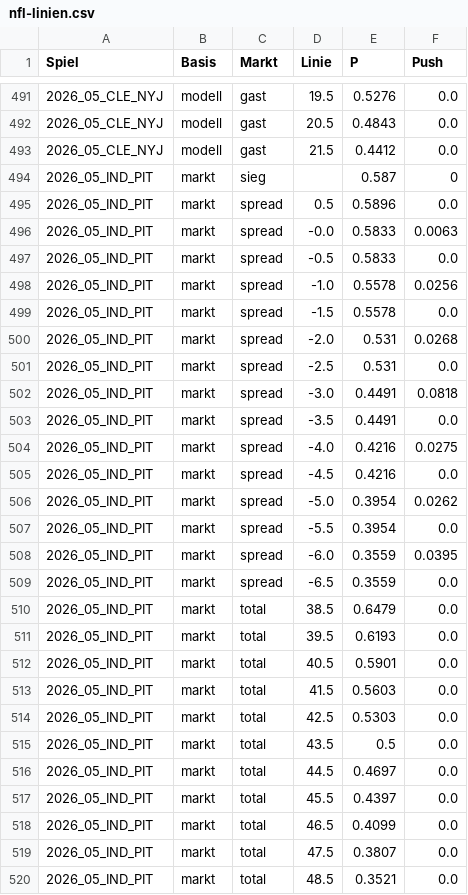
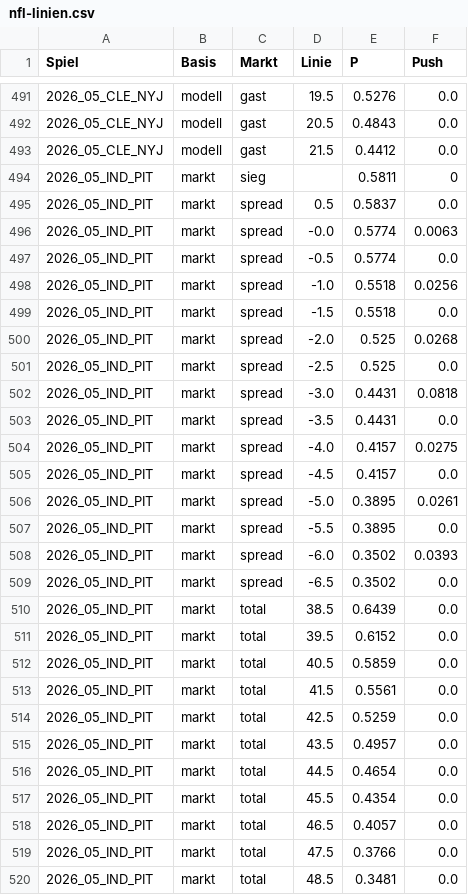
Before and after one commit to gobitodic0007-hash/Wettmodell, a CSV file: daten/nfl-linien.csv, drawn as a sheet; only a part is shown, gaps mark what is left out; the diff covers the shown part only.

```diff
--- a/daten/nfl-linien.csv
+++ b/daten/nfl-linien.csv
@@ -493,28 +493,28 @@ Spiel,Basis,Markt,Linie,P,Push
 2026_05_CLE_NYJ,modell,gast,21.5,0.4412,0.0
-2026_05_IND_PIT,markt,sieg,,0.587,0
-2026_05_IND_PIT,markt,spread,0.5,0.5896,0.0
-2026_05_IND_PIT,markt,spread,-0.0,0.5833,0.0063
-2026_05_IND_PIT,markt,spread,-0.5,0.5833,0.0
-2026_05_IND_PIT,markt,spread,-1.0,0.5578,0.0256
-2026_05_IND_PIT,markt,spread,-1.5,0.5578,0.0
-2026_05_IND_PIT,markt,spread,-2.0,0.531,0.0268
-2026_05_IND_PIT,markt,spread,-2.5,0.531,0.0
-2026_05_IND_PIT,markt,spread,-3.0,0.4491,0.0818
-2026_05_IND_PIT,markt,spread,-3.5,0.4491,0.0
-2026_05_IND_PIT,markt,spread,-4.0,0.4216,0.0275
-2026_05_IND_PIT,markt,spread,-4.5,0.4216,0.0
-2026_05_IND_PIT,markt,spread,-5.0,0.3954,0.0262
-2026_05_IND_PIT,markt,spread,-5.5,0.3954,0.0
-2026_05_IND_PIT,markt,spread,-6.0,0.3559,0.0395
-2026_05_IND_PIT,markt,spread,-6.5,0.3559,0.0
-2026_05_IND_PIT,markt,total,38.5,0.6479,0.0
-2026_05_IND_PIT,markt,total,39.5,0.6193,0.0
-2026_05_IND_PIT,markt,total,40.5,0.5901,0.0
-2026_05_IND_PIT,markt,total,41.5,0.5603,0.0
-2026_05_IND_PIT,markt,total,42.5,0.5303,0.0
-2026_05_IND_PIT,markt,total,43.5,0.5,0.0
-2026_05_IND_PIT,markt,total,44.5,0.4697,0.0
-2026_05_IND_PIT,markt,total,45.5,0.4397,0.0
-2026_05_IND_PIT,markt,total,46.5,0.4099,0.0
-2026_05_IND_PIT,markt,total,47.5,0.3807,0.0
-2026_05_IND_PIT,markt,total,48.5,0.3521,0.0
+2026_05_IND_PIT,markt,sieg,,0.5811,0
+2026_05_IND_PIT,markt,spread,0.5,0.5837,0.0
+2026_05_IND_PIT,markt,spread,-0.0,0.5774,0.0063
+2026_05_IND_PIT,markt,spread,-0.5,0.5774,0.0
+2026_05_IND_PIT,markt,spread,-1.0,0.5518,0.0256
+2026_05_IND_PIT,markt,spread,-1.5,0.5518,0.0
+2026_05_IND_PIT,markt,spread,-2.0,0.525,0.0268
+2026_05_IND_PIT,markt,spread,-2.5,0.525,0.0
+2026_05_IND_PIT,markt,spread,-3.0,0.4431,0.0818
+2026_05_IND_PIT,markt,spread,-3.5,0.4431,0.0
+2026_05_IND_PIT,markt,spread,-4.0,0.4157,0.0275
+2026_05_IND_PIT,markt,spread,-4.5,0.4157,0.0
+2026_05_IND_PIT,markt,spread,-5.0,0.3895,0.0261
+2026_05_IND_PIT,markt,spread,-5.5,0.3895,0.0
+2026_05_IND_PIT,markt,spread,-6.0,0.3502,0.0393
+2026_05_IND_PIT,markt,spread,-6.5,0.3502,0.0
+2026_05_IND_PIT,markt,total,38.5,0.6439,0.0
+2026_05_IND_PIT,markt,total,39.5,0.6152,0.0
+2026_05_IND_PIT,markt,total,40.5,0.5859,0.0
+2026_05_IND_PIT,markt,total,41.5,0.5561,0.0
+2026_05_IND_PIT,markt,total,42.5,0.5259,0.0
+2026_05_IND_PIT,markt,total,43.5,0.4957,0.0
+2026_05_IND_PIT,markt,total,44.5,0.4654,0.0
+2026_05_IND_PIT,markt,total,45.5,0.4354,0.0
+2026_05_IND_PIT,markt,total,46.5,0.4057,0.0
+2026_05_IND_PIT,markt,total,47.5,0.3766,0.0
+2026_05_IND_PIT,markt,total,48.5,0.3481,0.0
```
Also changed, not shown: 2 added rows, 2 removed rows and 108 edited cells elsewhere in this file, daten/nfl-spiele.csv, daten/nfl-td.csv, 3 other files.
